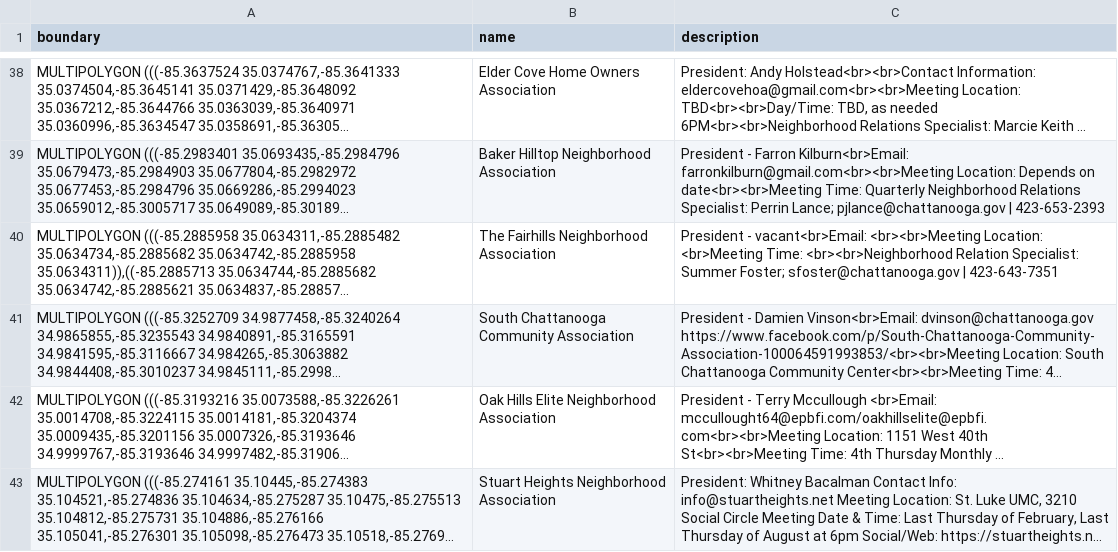
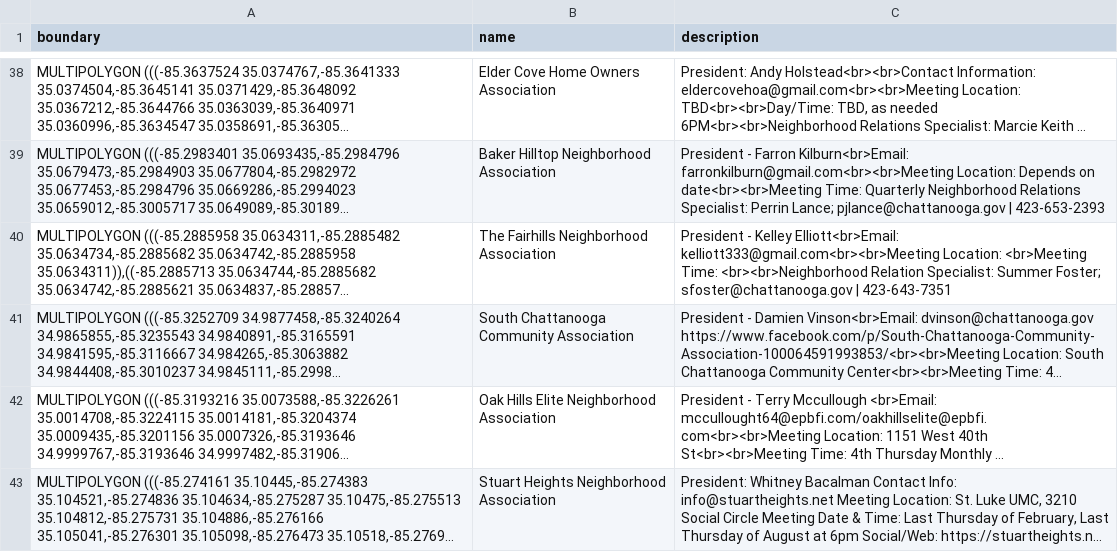
Before and after one commit to officeofperformancemanagement/neighborhood_association_boundaries, a CSV file: files/neighborhood_association_boundaries.csv, drawn as a sheet; only a part is shown, gaps mark what is left out; long unchanged cells end in …; the diff names each change by its address in the sheet, - before the commit and + after, or states it on an @@ line.

```diff
--- a/files/neighborhood_association_boundaries.csv
+++ b/files/neighborhood_association_boundaries.csv
-C40 (description): President - vacant<br>Email: <br><br>Meeting Location: <br>Meeting…
+C40 (description): President - Kelley Elliott<br>Email: kelliott333@gmail.com<br><br>Meeting Location: <br>Meeting…
```
